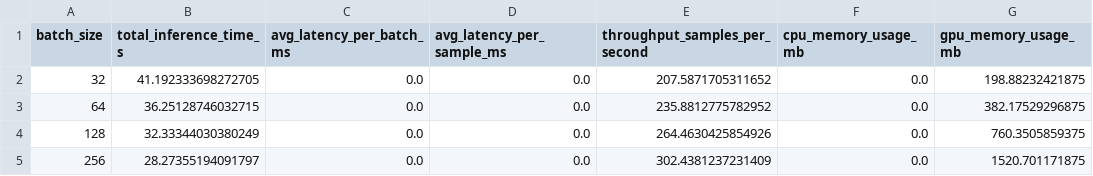
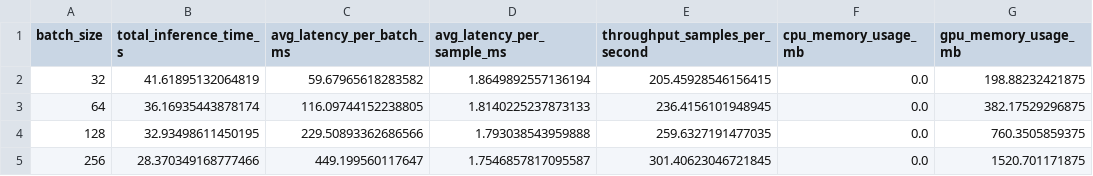
Before and after one commit to anchengyang/Sarcasm-Detection, a CSV file: profiler_results/roberta/profiler_inference_metrics.csv, drawn as a sheet; only a part is shown; the diff names each change by its address in the sheet, - before the commit and + after, or states it on an @@ line.

```diff
--- a/profiler_results/roberta/profiler_inference_metrics.csv
+++ b/profiler_results/roberta/profiler_inference_metrics.csv
-B2 (total_inference_time_s): 41.192333698272705
+B2 (total_inference_time_s): 41.61895132064819
-C2 (avg_latency_per_batch_ms): 0.0
+C2 (avg_latency_per_batch_ms): 59.67965618283582
-D2 (avg_latency_per_sample_ms): 0.0
+D2 (avg_latency_per_sample_ms): 1.8649892557136194
-E2 (throughput_samples_per_second): 207.5871705311652
+E2 (throughput_samples_per_second): 205.45928546156415
-B3 (total_inference_time_s): 36.25128746032715
+B3 (total_inference_time_s): 36.16935443878174
-C3 (avg_latency_per_batch_ms): 0.0
+C3 (avg_latency_per_batch_ms): 116.09744152238805
-D3 (avg_latency_per_sample_ms): 0.0
+D3 (avg_latency_per_sample_ms): 1.8140225237873133
-E3 (throughput_samples_per_second): 235.8812775782952
+E3 (throughput_samples_per_second): 236.4156101948945
-B4 (total_inference_time_s): 32.33344030380249
+B4 (total_inference_time_s): 32.93498611450195
-C4 (avg_latency_per_batch_ms): 0.0
+C4 (avg_latency_per_batch_ms): 229.50893362686566
-D4 (avg_latency_per_sample_ms): 0.0
+D4 (avg_latency_per_sample_ms): 1.793038543959888
-E4 (throughput_samples_per_second): 264.4630425854926
+E4 (throughput_samples_per_second): 259.6327191477035
-B5 (total_inference_time_s): 28.27355194091797
+B5 (total_inference_time_s): 28.370349168777466
-C5 (avg_latency_per_batch_ms): 0.0
+C5 (avg_latency_per_batch_ms): 449.199560117647
-D5 (avg_latency_per_sample_ms): 0.0
+D5 (avg_latency_per_sample_ms): 1.7546857817095587
-E5 (throughput_samples_per_second): 302.4381237231409
+E5 (throughput_samples_per_second): 301.40623046721845
```
Also changed, not shown: profiler_results/albert/profiler_inference_metrics.csv, profiler_results/bert/profiler_inference_metrics.csv, 10 other files.
